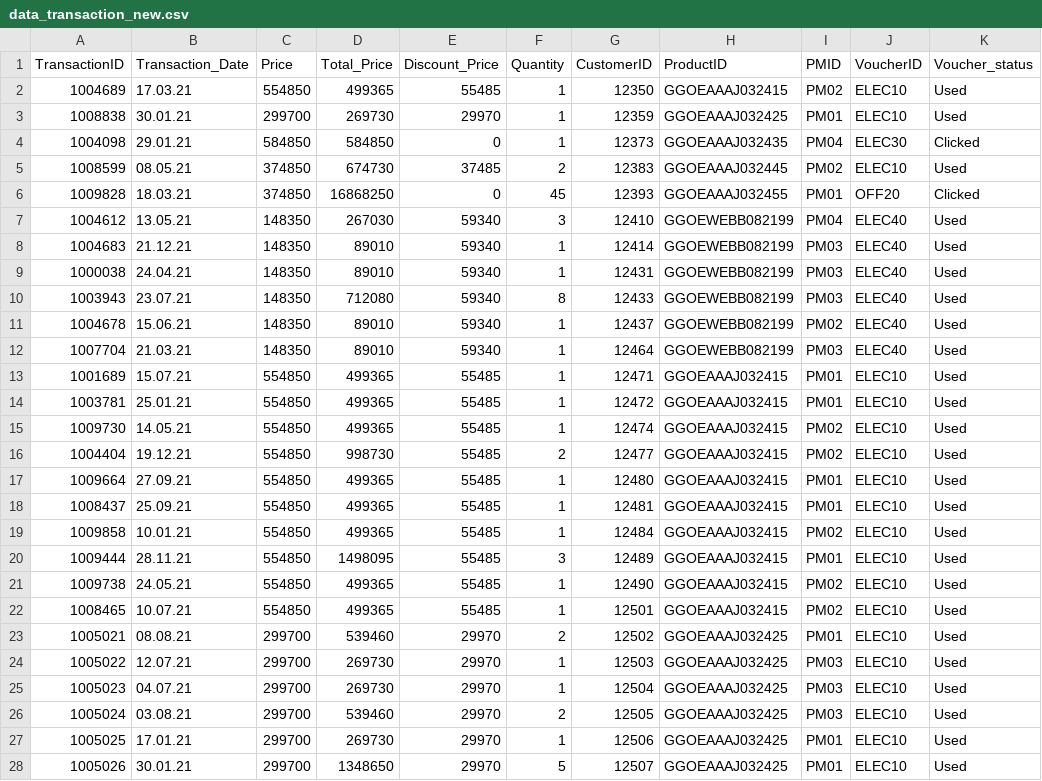
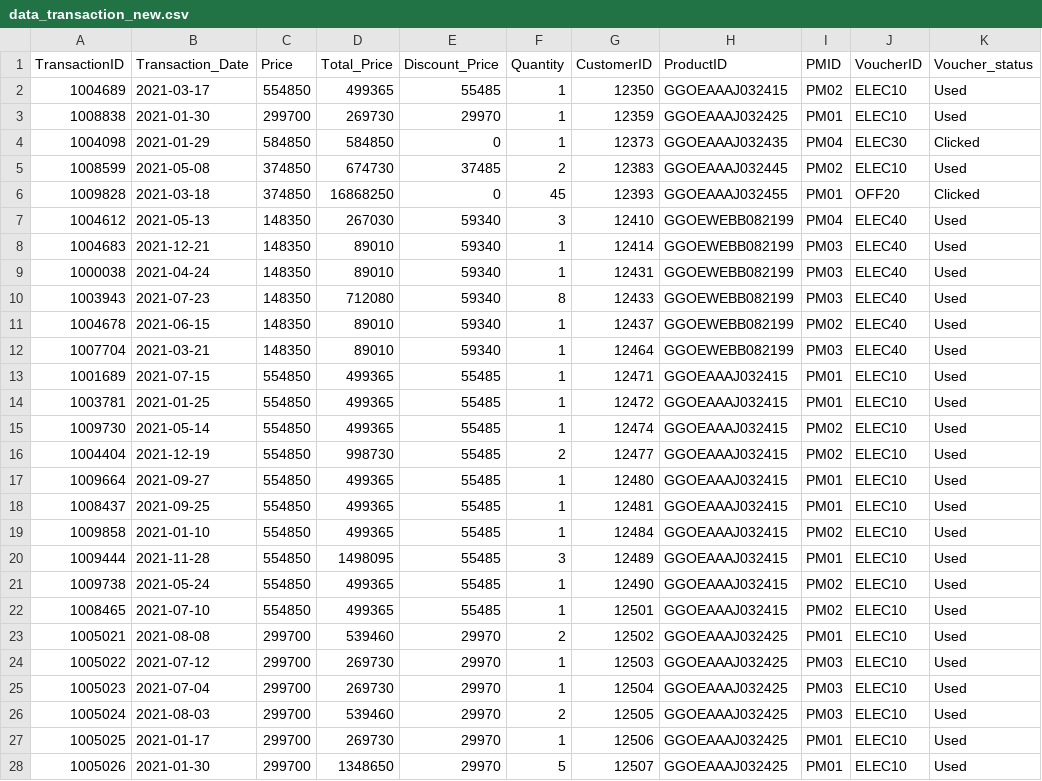
Before and after one commit to delagustiara24/ProjectMDS, a CSV file: Dataset_4_New/data_transaction_new.csv, drawn as a sheet; only a part is shown; the diff covers the shown part only; the diff names each change by its address in the sheet, - before the commit and + after, or states it on an @@ line.

Commit message:
update data transaction fix

```diff
--- a/Dataset_4_New/data_transaction_new.csv
+++ b/Dataset_4_New/data_transaction_new.csv
-B2 (Transaction_Date): 17.03.21
+B2 (Transaction_Date): 2021-03-17
-B3 (Transaction_Date): 30.01.21
+B3 (Transaction_Date): 2021-01-30
-B4 (Transaction_Date): 29.01.21
+B4 (Transaction_Date): 2021-01-29
-B5 (Transaction_Date): 08.05.21
+B5 (Transaction_Date): 2021-05-08
-B6 (Transaction_Date): 18.03.21
+B6 (Transaction_Date): 2021-03-18
-B7 (Transaction_Date): 13.05.21
+B7 (Transaction_Date): 2021-05-13
-B8 (Transaction_Date): 21.12.21
+B8 (Transaction_Date): 2021-12-21
-B9 (Transaction_Date): 24.04.21
+B9 (Transaction_Date): 2021-04-24
-B10 (Transaction_Date): 23.07.21
+B10 (Transaction_Date): 2021-07-23
-B11 (Transaction_Date): 15.06.21
+B11 (Transaction_Date): 2021-06-15
-B12 (Transaction_Date): 21.03.21
+B12 (Transaction_Date): 2021-03-21
-B13 (Transaction_Date): 15.07.21
+B13 (Transaction_Date): 2021-07-15
-B14 (Transaction_Date): 25.01.21
+B14 (Transaction_Date): 2021-01-25
-B15 (Transaction_Date): 14.05.21
+B15 (Transaction_Date): 2021-05-14
-B16 (Transaction_Date): 19.12.21
+B16 (Transaction_Date): 2021-12-19
-B17 (Transaction_Date): 27.09.21
+B17 (Transaction_Date): 2021-09-27
-B18 (Transaction_Date): 25.09.21
+B18 (Transaction_Date): 2021-09-25
-B19 (Transaction_Date): 10.01.21
+B19 (Transaction_Date): 2021-01-10
-B20 (Transaction_Date): 28.11.21
+B20 (Transaction_Date): 2021-11-28
-B21 (Transaction_Date): 24.05.21
+B21 (Transaction_Date): 2021-05-24
-B22 (Transaction_Date): 10.07.21
+B22 (Transaction_Date): 2021-07-10
-B23 (Transaction_Date): 08.08.21
+B23 (Transaction_Date): 2021-08-08
-B24 (Transaction_Date): 12.07.21
+B24 (Transaction_Date): 2021-07-12
-B25 (Transaction_Date): 04.07.21
+B25 (Transaction_Date): 2021-07-04
-B26 (Transaction_Date): 03.08.21
+B26 (Transaction_Date): 2021-08-03
-B27 (Transaction_Date): 17.01.21
+B27 (Transaction_Date): 2021-01-17
-B28 (Transaction_Date): 30.01.21
+B28 (Transaction_Date): 2021-01-30
```
Also changed, not shown: 173 edited cells elsewhere in this file.
